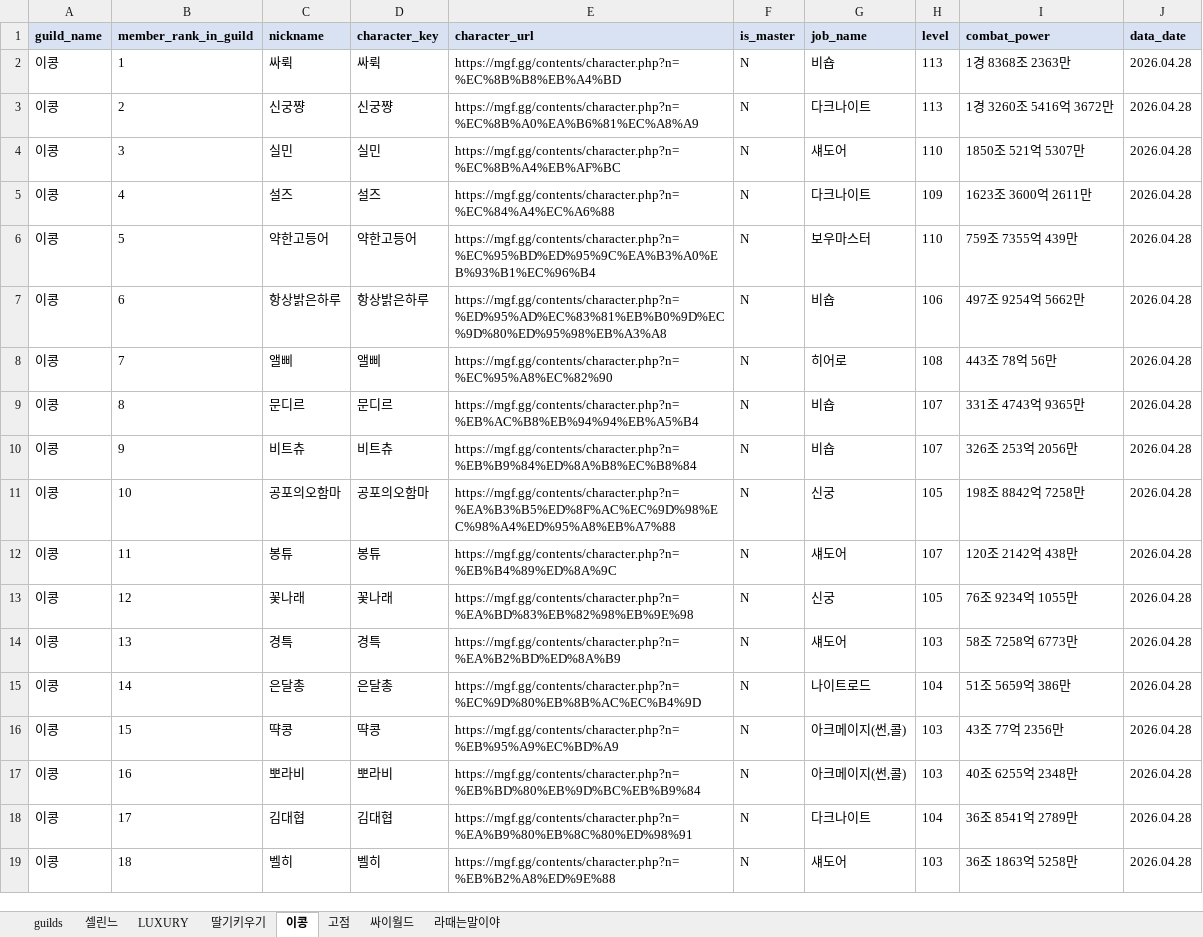
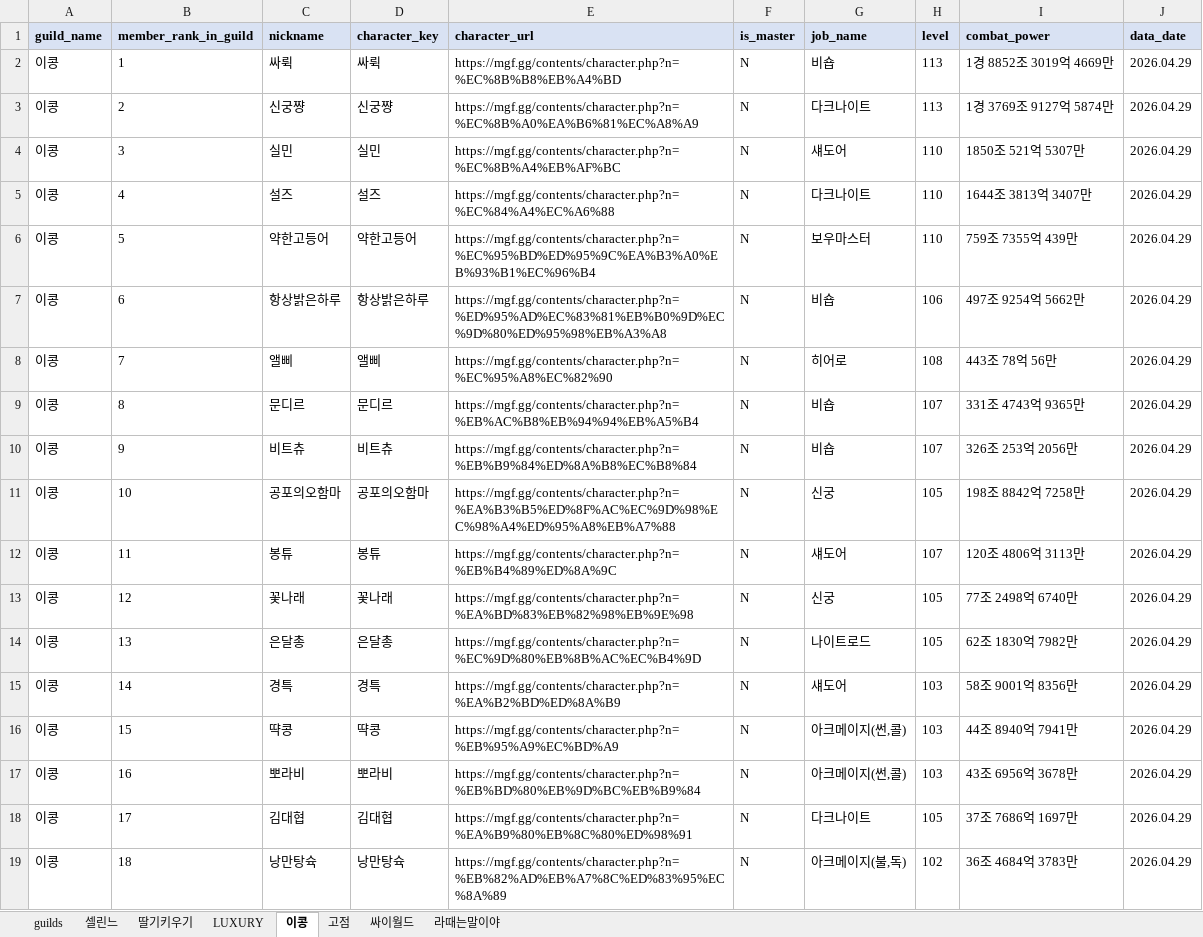
Before and after one commit to pogas/mgf_guild_match, an Excel workbook: reports/셀린느/셀린느_training_mgf_report.xlsx, sheet 이콩, drawn as a sheet; only a part is shown; values as stored, in another font and other column widths than the file's, no borders; the diff covers the shown part only; the diff names each change by its address in the sheet, - before the commit and + after, or states it on an @@ line.

```diff
--- a/reports/셀린느/셀린느_training_mgf_report.xlsx (sheet 이콩)
+++ b/reports/셀린느/셀린느_training_mgf_report.xlsx (sheet 이콩)
@@ sheet tab order changed: guilds | 셀린느 | 딸기키우기 | LUXURY | 이콩 | 고점 | 싸이월드 | 라때는말이야 @@
-I2 (combat_power): 1경 8368조 2363만
+I2 (combat_power): 1경 8852조 3019억 4669만
-J2:J19 (data_date): 2026.04.28
+J2:J19 (data_date): 2026.04.29
-I3 (combat_power): 1경 3260조 5416억 3672만
+I3 (combat_power): 1경 3769조 9127억 5874만
-H5 (level): 109
+H5 (level): 110
-I5 (combat_power): 1623조 3600억 2611만
+I5 (combat_power): 1644조 3813억 3407만
-I12 (combat_power): 120조 2142억 438만
+I12 (combat_power): 120조 4806억 3113만
-I13 (combat_power): 76조 9234억 1055만
+I13 (combat_power): 77조 2498억 6740만
-C14 (nickname): 경특
+C14 (nickname): 은달총
-D14 (character_key): 경특
+D14 (character_key): 은달총
-E14 (character_url): https://mgf.gg/contents/character.php?n=%EA%B2%BD%ED%8A%B9
+E14 (character_url): https://mgf.gg/contents/character.php?n=%EC%9D%80%EB%8B%AC%EC%B4%9D
-G14 (job_name): 섀도어
+G14 (job_name): 나이트로드
-H14 (level): 103
+H14 (level): 105
-I14 (combat_power): 58조 7258억 6773만
+I14 (combat_power): 62조 1830억 7982만
-C15 (nickname): 은달총
+C15 (nickname): 경특
-D15 (character_key): 은달총
+D15 (character_key): 경특
-E15 (character_url): https://mgf.gg/contents/character.php?n=%EC%9D%80%EB%8B%AC%EC%B4%9D
+E15 (character_url): https://mgf.gg/contents/character.php?n=%EA%B2%BD%ED%8A%B9
-G15 (job_name): 나이트로드
+G15 (job_name): 섀도어
-H15 (level): 104
+H15 (level): 103
-I15 (combat_power): 51조 5659억 386만
+I15 (combat_power): 58조 9001억 8356만
-I16 (combat_power): 43조 77억 2356만
+I16 (combat_power): 44조 8940억 7941만
-I17 (combat_power): 40조 6255억 2348만
+I17 (combat_power): 43조 6956억 3678만
-H18 (level): 104
+H18 (level): 105
-I18 (combat_power): 36조 8541억 2789만
+I18 (combat_power): 37조 7686억 1697만
-C19 (nickname): 벨히
+C19 (nickname): 낭만탕슉
-D19 (character_key): 벨히
+D19 (character_key): 낭만탕슉
-E19 (character_url): https://mgf.gg/contents/character.php?n=%EB%B2%A8%ED%9E%88
+E19 (character_url): https://mgf.gg/contents/character.php?n=%EB%82%AD%EB%A7%8C%ED%83%95%EC%8A%89
-G19 (job_name): 섀도어
+G19 (job_name): 아크메이지(불,독)
-H19 (level): 103
+H19 (level): 102
-I19 (combat_power): 36조 1863억 5258만
+I19 (combat_power): 36조 4684억 3783만
```
Also changed, not shown: 31 edited cells elsewhere in this sheet, sheet 딸기키우기, sheet 셀린느, sheet 싸이월드, sheet LUXURY, sheet 라때는말이야, sheet 고점, 1 more sheet, reports/빅딜/빅딜_league_mgf_report.xlsx, reports/빅딜/빅딜_training_mgf_report.xlsx, 34 other files.
